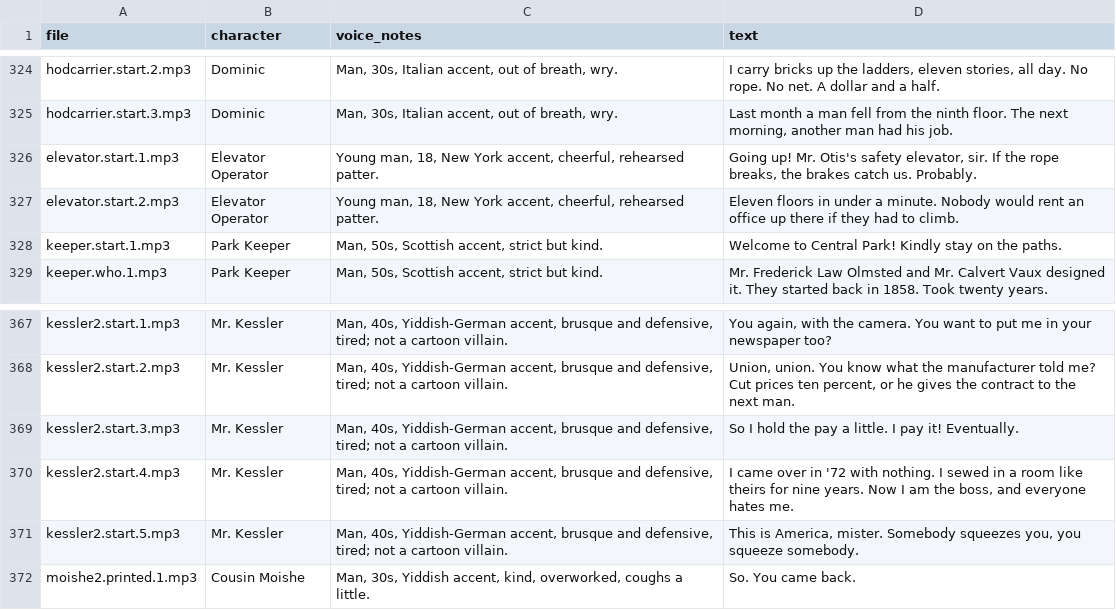
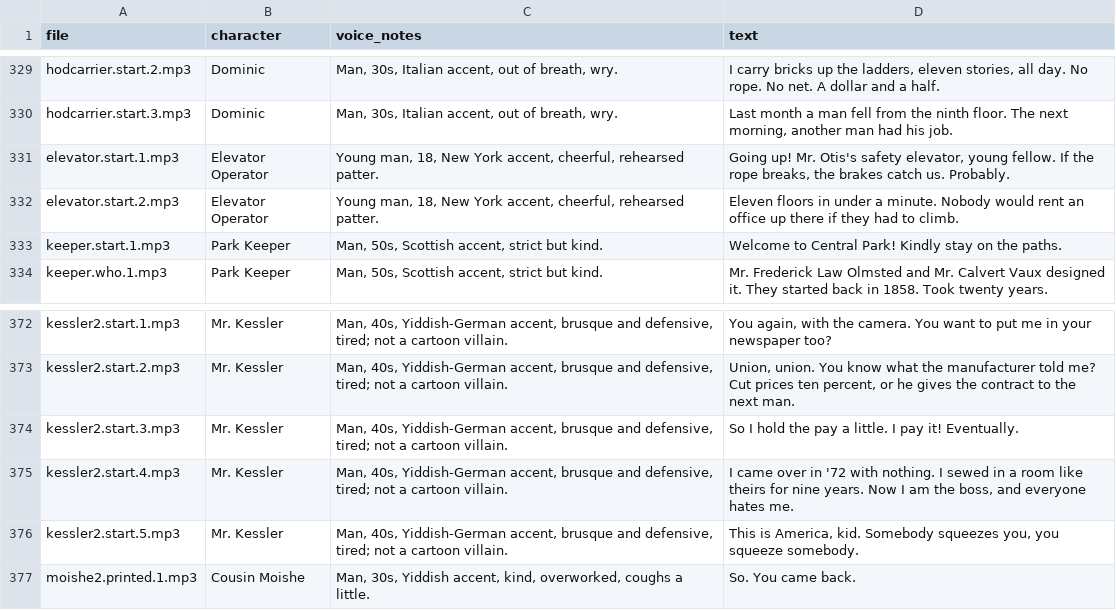
Before and after one commit to ethomasclass/Immigration-Game, a CSV file: assets/audio/vo_script.csv, drawn as a sheet; only a part is shown, gaps mark what is left out; addresses are those after the commit; the diff covers the shown part only; the diff names each change by its address in the sheet, - before the commit and + after, or states it on an @@ line.

```diff
--- a/assets/audio/vo_script.csv
+++ b/assets/audio/vo_script.csv
-D331 (text): …safety elevator, sir. If the…
+D331 (text): …safety elevator, young fellow. If the…
-D376 (text): …is America, mister. Somebody squeezes…
+D376 (text): …is America, kid. Somebody squeezes…
```
Also changed, not shown: 15 added rows and 10 edited cells elsewhere in this file, 11 other files.
